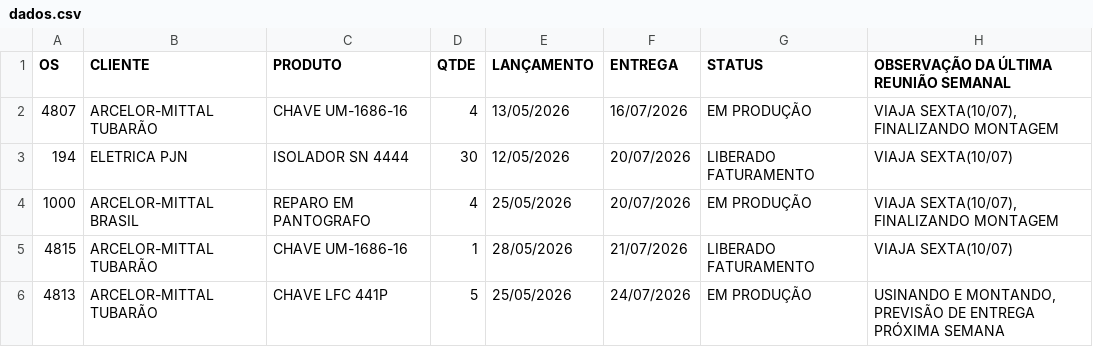
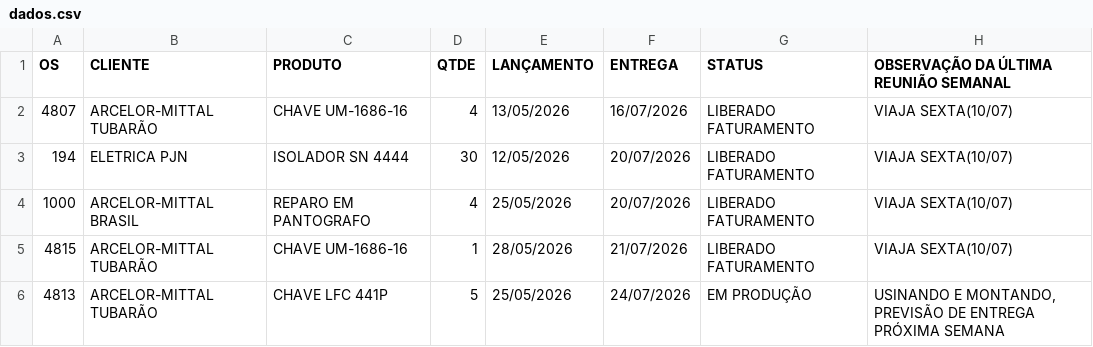
Before and after one commit to MatheusFuccio/controle-producao-v3, a CSV file: dados.csv, drawn as a sheet; only a part is shown.

Commit message:
Add files via upload

```diff
--- a/dados.csv
+++ b/dados.csv
@@ -1,5 +1,5 @@
 OS;CLIENTE;PRODUTO;QTDE;LANÇAMENTO;ENTREGA;STATUS;OBSERVAÇÃO DA ÚLTIMA REUNIÃO SEMANAL
-4807;ARCELOR-MITTAL TUBARÃO;CHAVE UM-1686-16;4;13/05/2026;16/07/2026;EM PRODUÇÃO;VIAJA SEXTA(10/07), FINALIZANDO MONTAGEM
+4807;ARCELOR-MITTAL TUBARÃO;CHAVE UM-1686-16;4;13/05/2026;16/07/2026;LIBERADO FATURAMENTO;VIAJA SEXTA(10/07)
 194;ELETRICA PJN;ISOLADOR SN 4444;30;12/05/2026;20/07/2026;LIBERADO FATURAMENTO;VIAJA SEXTA(10/07)
-1000;ARCELOR-MITTAL BRASIL;REPARO EM PANTOGRAFO;4;25/05/2026;20/07/2026;EM PRODUÇÃO;VIAJA SEXTA(10/07), FINALIZANDO MONTAGEM
+1000;ARCELOR-MITTAL BRASIL;REPARO EM PANTOGRAFO;4;25/05/2026;20/07/2026;LIBERADO FATURAMENTO;VIAJA SEXTA(10/07)
 4815;ARCELOR-MITTAL TUBARÃO;CHAVE UM-1686-16;1;28/05/2026;21/07/2026;LIBERADO FATURAMENTO;VIAJA SEXTA(10/07)
```
